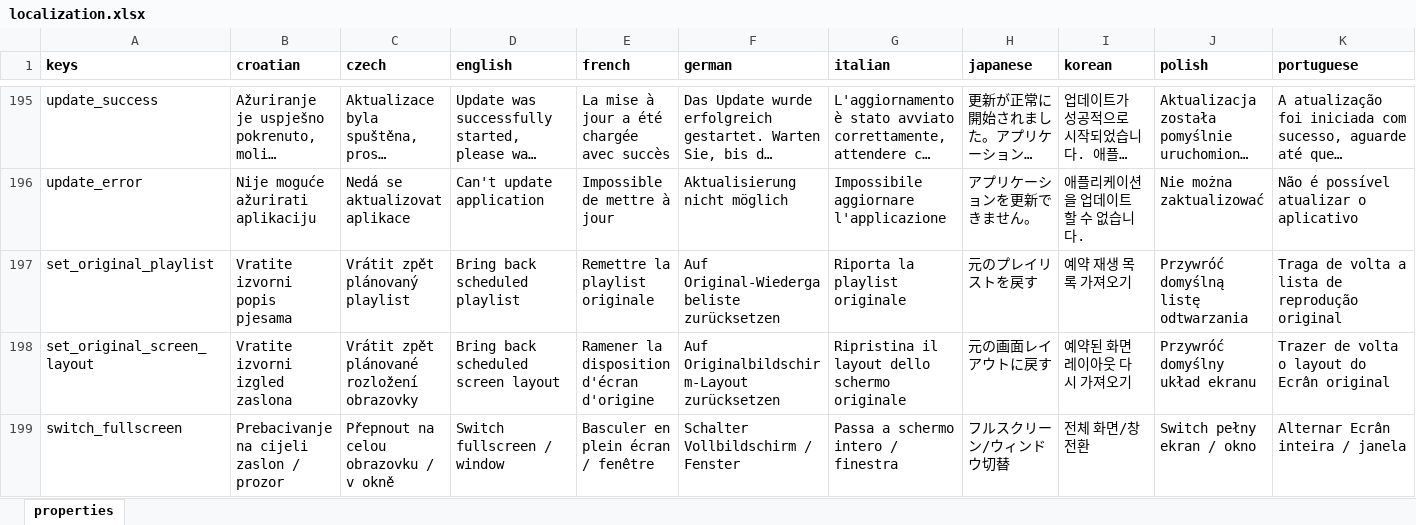
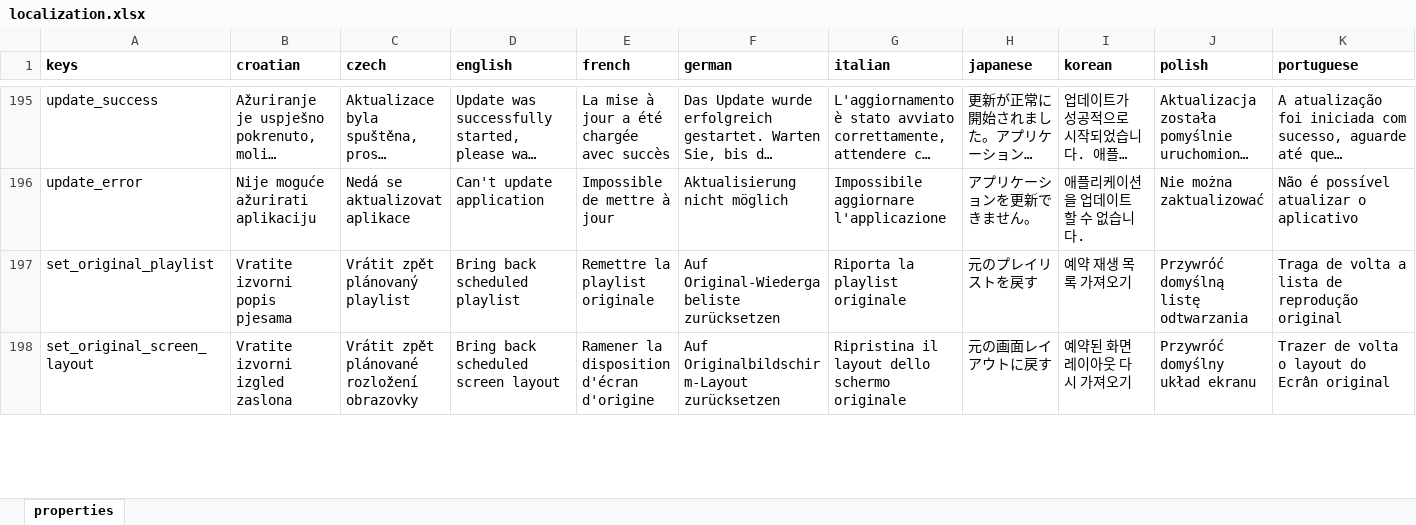
Before and after one commit to milan-fabian/slideshow-localization, an Excel workbook: backend/localization.xlsx, sheet properties, drawn as a sheet; only a part is shown, gaps mark what is left out; long unchanged cells end in …; values as stored, in another font and other column widths than the file's, no borders; removed rows and columns are numbered as before the commit, all else as after; rows hold the shown columns only; the diff covers the shown part only; the diff names each change by its address in the sheet, - before the commit and + after, or states it on an @@ line.

```diff
--- a/backend/localization.xlsx (sheet properties)
+++ b/backend/localization.xlsx (sheet properties)
-row 199: switch_fullscreen | Prebacivanje na cijeli zaslon / prozor | Přepnout na celou obrazovku / v okně | Switch fullscreen / window | Basculer en plein écran / fenêtre | Schalter Vollbildschirm / Fenster | Passa a schermo intero / finestra | フルスクリーン/ウィンドウ切替 | 전체 화면/창 전환 | Switch pełny ekran / okno | Alternar Ecrân inteira / janela
```
Also changed, not shown: 28 added rows, 1 removed row and 17 edited cells elsewhere in this sheet, 15 other files.
